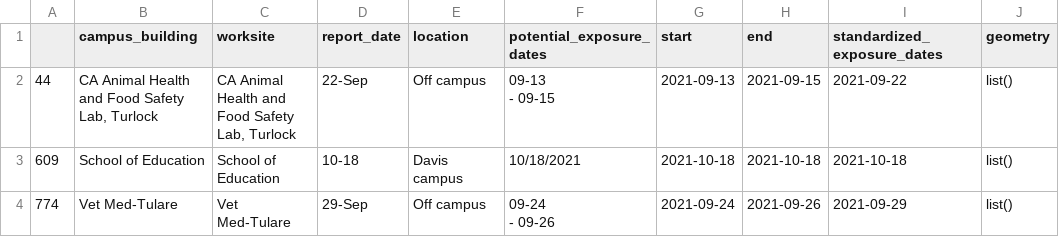
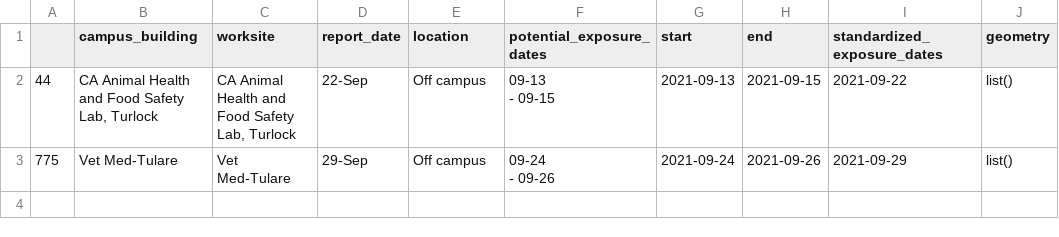
Before and after one commit to datalab-dev/covid_worksite_exposure, a CSV file: data/unmatched_buildings.csv, drawn as a sheet.

Commit message:
update building dictionary

```diff
--- a/data/unmatched_buildings.csv
+++ b/data/unmatched_buildings.csv
@@ -3,4 +3,3 @@
  - 09-15",2021-09-13,2021-09-15,2021-09-22,list()
-"609","School of Education","School of Education","10-18","Davis campus","10/18/2021",2021-10-18,2021-10-18,2021-10-18,list()
-"774","Vet Med-Tulare","Vet Med-Tulare","29-Sep","Off campus","09-24
- - 09-26",2021-09-24,2021-09-26,2021-09-29,list()
+"775","Vet Med-Tulare","Vet Med-Tulare","29-Sep","Off campus","09-24
+ - 09-26",2021-09-24,2021-09-26,2021-09-29,list()
```
Also changed, not shown: data/building_dictionary.csv, 2 other files.
